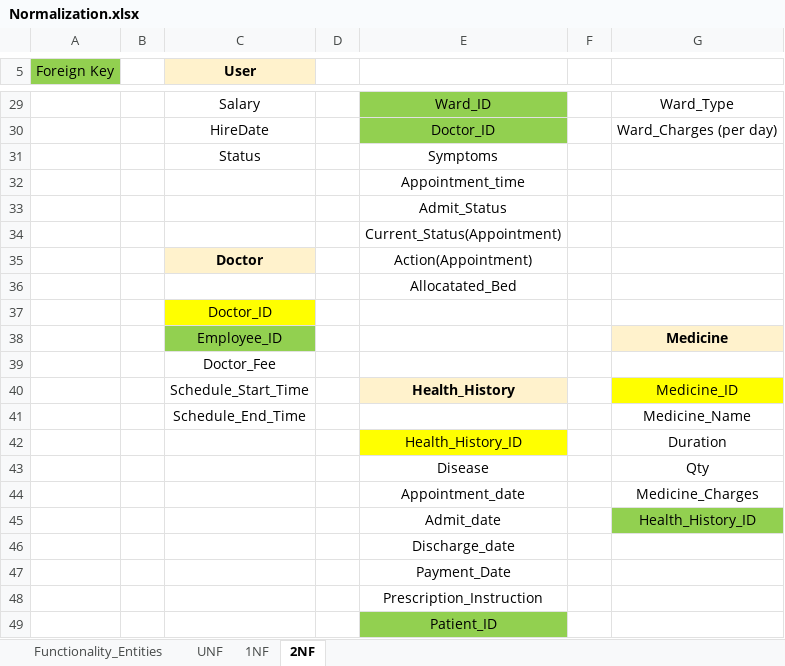
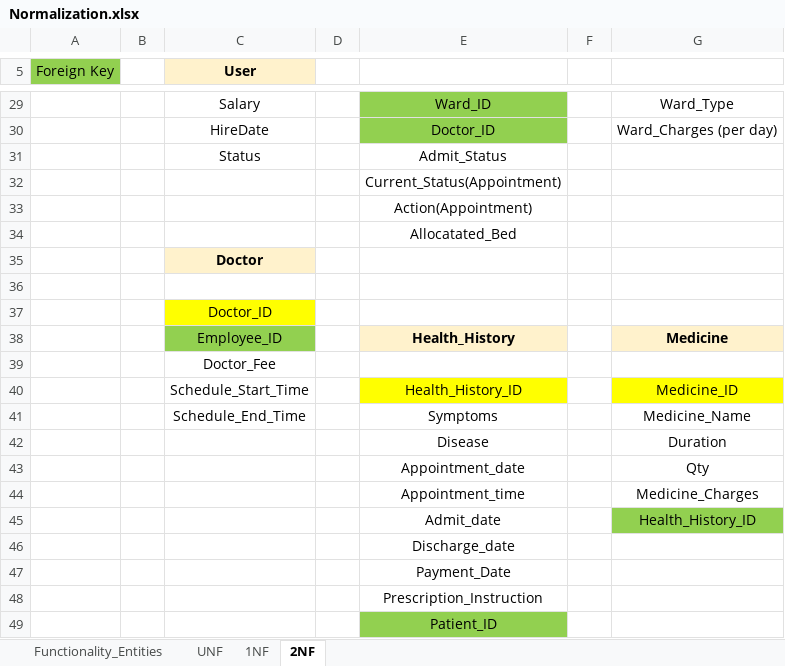
Before and after one commit to SagarPokale2000/Hospital_Management_System, an Excel workbook: documents/ER And Normalization/Normalization.xlsx, sheet 2NF, drawn as a sheet; only a part is shown, gaps mark what is left out; values as stored, in another font and other column widths than the file's, no borders; removed rows and columns are numbered as before the commit, all else as after; the diff names each change by its address in the sheet, - before the commit and + after, or states it on an @@ line.

```diff
--- a/documents/ER And Normalization/Normalization.xlsx (sheet 2NF)
+++ b/documents/ER And Normalization/Normalization.xlsx (sheet 2NF)
-E31: Symptoms
+E31: Admit_Status
-row 32:  |  |  |  | Appointment_time
-row 33:  |  |  |  | Admit_Status
-C33 (User): Doctor
+C33 (User): (empty)
-C33 fill: #FFF2CC
+C33 fill: none
+row 35:  |  | Doctor
+row 36: (empty)
-E38: (empty)
+E38: Health_History
-E38 fill: none
+E38 fill: #FFF2CC
-E40: Health_History
+E40: Health_History_ID
@@ E40 fill: #FFF2CC → #FFFF00, bold: on → off @@
-E41: (empty)
+E41: Symptoms
-E42: Health_History_ID
+E42: Disease
-E42 fill: #FFFF00
+E42 fill: none
-E43: Disease
+E43: Appointment_date
-E44: Appointment_date
+E44: Appointment_time
```
Also changed, not shown: sheet 1NF, 1 other file.
